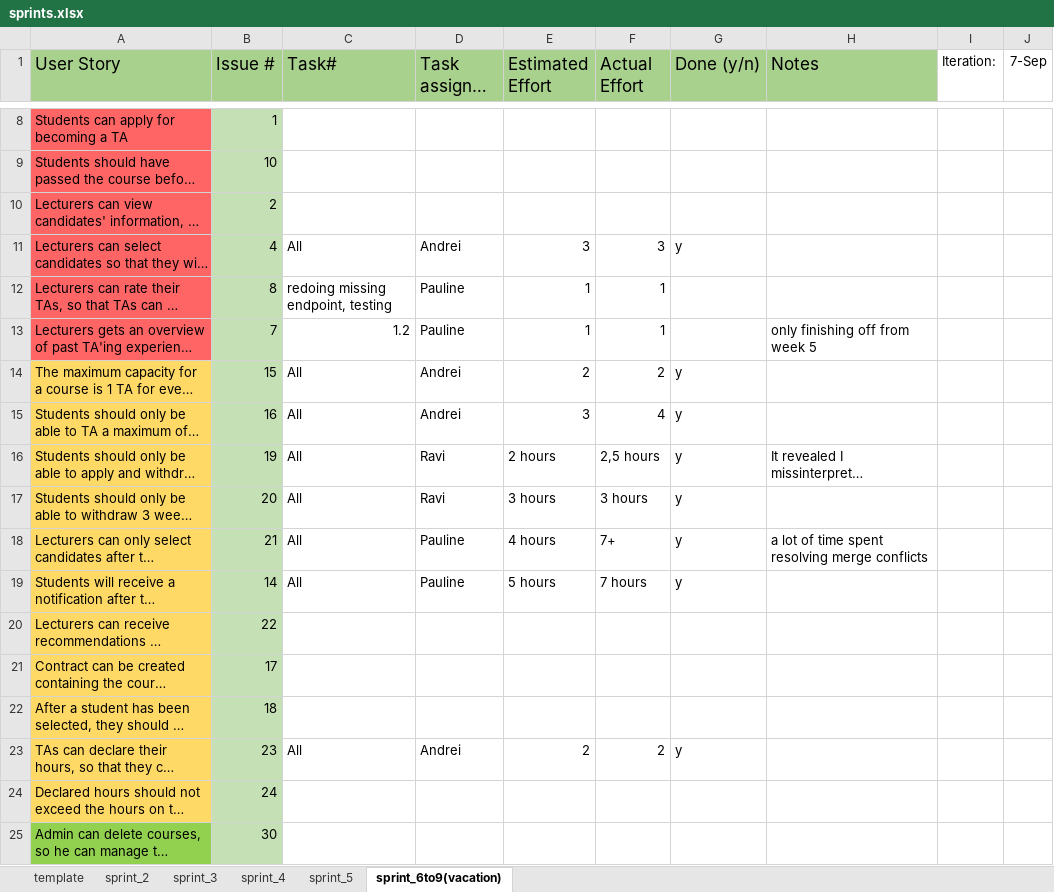
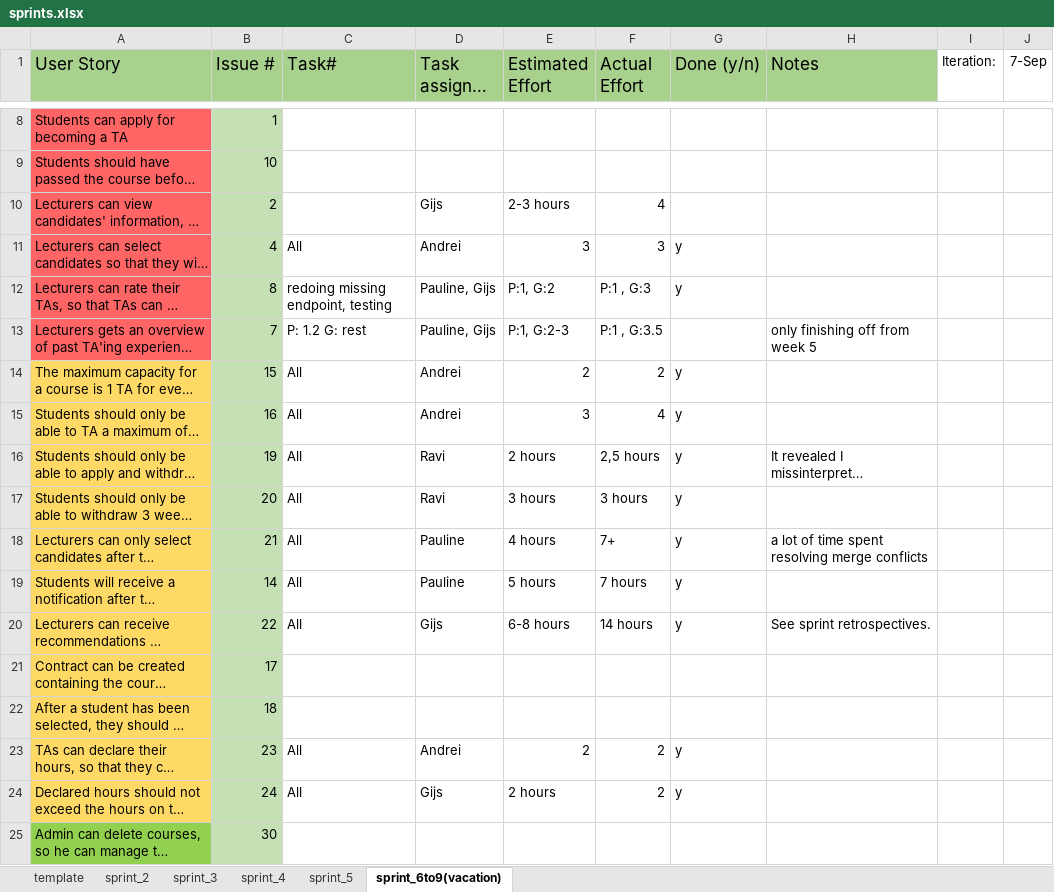
Before and after one commit to vincentvvliet/TA-Application, an Excel workbook: doc/sprints.xlsx, sheet sprint_6to9(vacation), drawn as a sheet; only a part is shown, gaps mark what is left out; long unchanged cells end in …; values as stored, in another font and other column widths than the file's, no borders; table styles not drawn; the diff names each change by its address in the sheet, - before the commit and + after, or states it on an @@ line.

Commit message:
Add sprint info for Gijs

```diff
--- a/doc/sprints.xlsx (sheet sprint_6to9(vacation))
+++ b/doc/sprints.xlsx (sheet sprint_6to9(vacation))
-D10 (Task assigned to): (empty)
+D10 (Task assigned to): Gijs
-E10 (Estimated Effort): (empty)
+E10 (Estimated Effort): 2-3 hours
-F10 (Actual Effort): (empty)
+F10 (Actual Effort): 4
-D12:D13 (Task assigned to): Pauline
+D12:D13 (Task assigned to): Pauline, Gijs
-E12 (Estimated Effort): 1
+E12 (Estimated Effort): P:1, G:2
-F12 (Actual Effort): 1
+F12 (Actual Effort): P:1 , G:3
-G12 (Done (y/n)): (empty)
+G12 (Done (y/n)): y
-C13 (Task#): 1.2
+C13 (Task#): P: 1.2 G: rest
-E13 (Estimated Effort): 1
+E13 (Estimated Effort): P:1, G:2-3
-F13 (Actual Effort): 1
+F13 (Actual Effort): P:1 , G:3.5
-C20 (Task#): (empty)
+C20 (Task#): All
-D20 (Task assigned to): (empty)
+D20 (Task assigned to): Gijs
-E20 (Estimated Effort): (empty)
+E20 (Estimated Effort): 6-8 hours
-F20 (Actual Effort): (empty)
+F20 (Actual Effort): 14 hours
-G20 (Done (y/n)): (empty)
+G20 (Done (y/n)): y
-H20 (Notes): (empty)
+H20 (Notes): See sprint retrospectives.
-C24 (Task#): (empty)
+C24 (Task#): All
-D24 (Task assigned to): (empty)
+D24 (Task assigned to): Gijs
-E24 (Estimated Effort): (empty)
+E24 (Estimated Effort): 2 hours
-F24 (Actual Effort): (empty)
+F24 (Actual Effort): 2
-G24 (Done (y/n)): (empty)
+G24 (Done (y/n)): y
```
